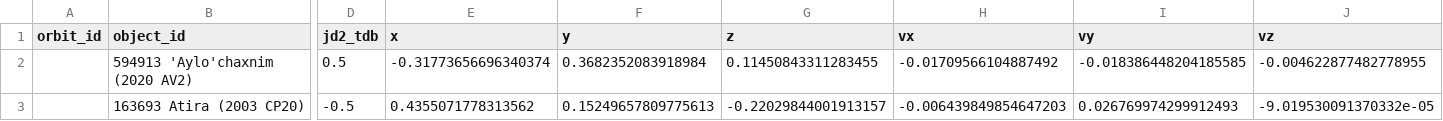
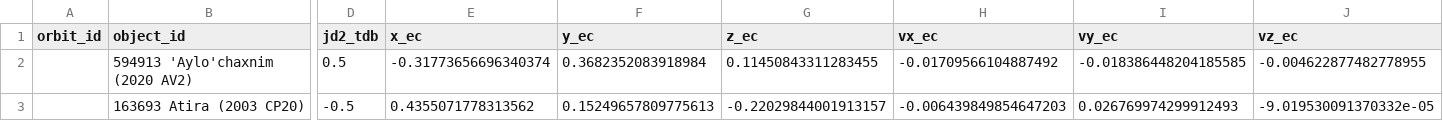
Before and after one commit to B612-Asteroid-Institute/adam_core, a CSV file: adam_core/utils/helpers/data/orbits.csv, drawn as a sheet; only a part is shown, gaps mark what is left out; the diff names each change by its address in the sheet, - before the commit and + after, or states it on an @@ line.

Commit message:
Append coordinate reference frame to coordinate dimension columns when serializing to and from a dataframe

```diff
--- a/adam_core/utils/helpers/data/orbits.csv
+++ b/adam_core/utils/helpers/data/orbits.csv
-E1: x
+E1: x_ec
-F1: y
+F1: y_ec
-G1: z
+G1: z_ec
-H1: vx
+H1: vx_ec
-I1: vy
+I1: vy_ec
-J1: vz
+J1: vz_ec
```
Also changed, not shown: 23 other files.
